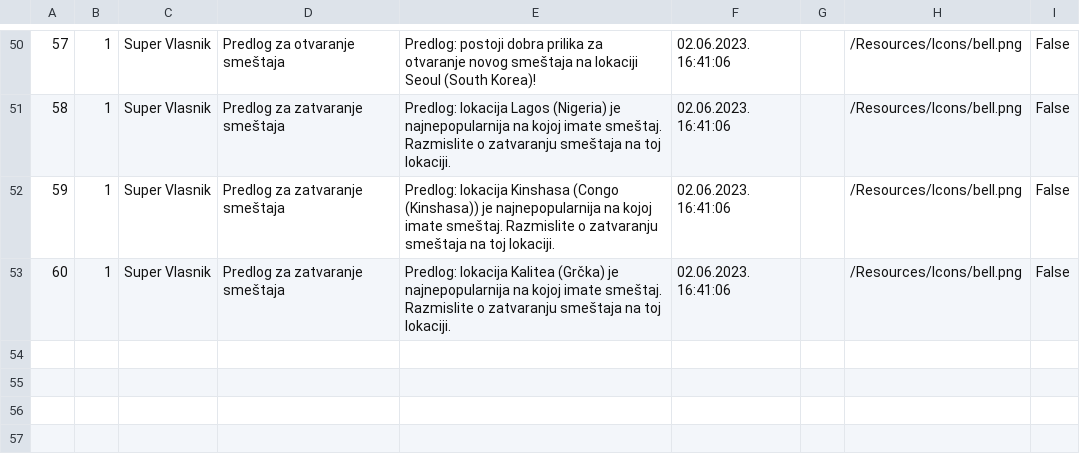
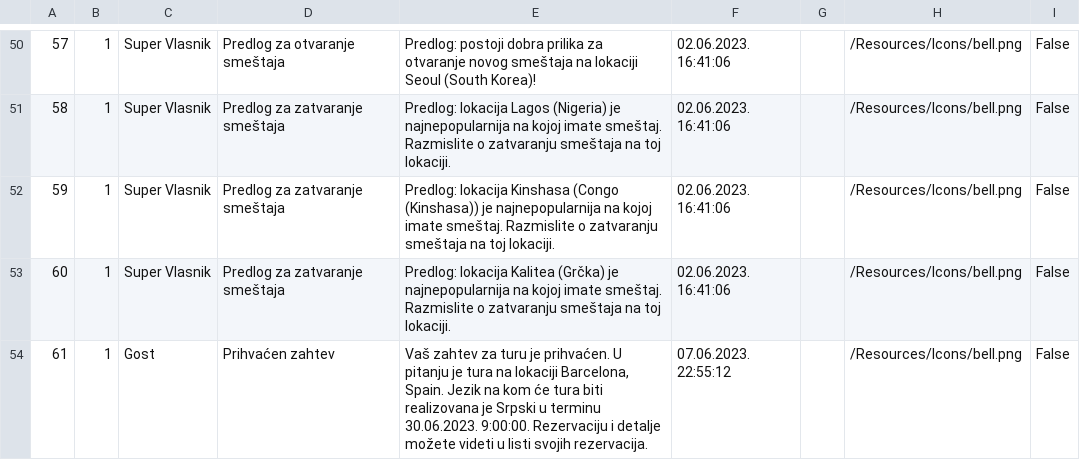
Before and after one commit to JovanDozic/sims-2023-group-4-team-A, a CSV file: sims-2023-group-4-team-A/SIMSProject/Resources/Data/notifications.csv, drawn as a sheet; only a part is shown, gaps mark what is left out; the diff names each change by its address in the sheet, - before the commit and + after, or states it on an @@ line.

```diff
--- a/sims-2023-group-4-team-A/SIMSProject/Resources/Data/notifications.csv
+++ b/sims-2023-group-4-team-A/SIMSProject/Resources/Data/notifications.csv
+row 54: 61 | 1 | Gost | Prihvaćen zahtev | Vaš zahtev za turu je prihvaćen. U pitanju je tura na lokaciji Barcelona, Spain. Jezik na kom će tura biti realizovana je Srpski u terminu 30.06.2023. 9:00:00. Rezervaciju i detalje možete videti u listi svojih rezervacija. | 07.06.2023. 22:55:12 |  | /Resources/Icons/bell.png | False
```
Also changed, not shown: sims-2023-group-4-team-A/SIMSProject/Resources/Data/customtourrequests.csv, sims-2023-group-4-team-A/SIMSProject/Resources/Data/tourAppointments.csv, 9 other files.
